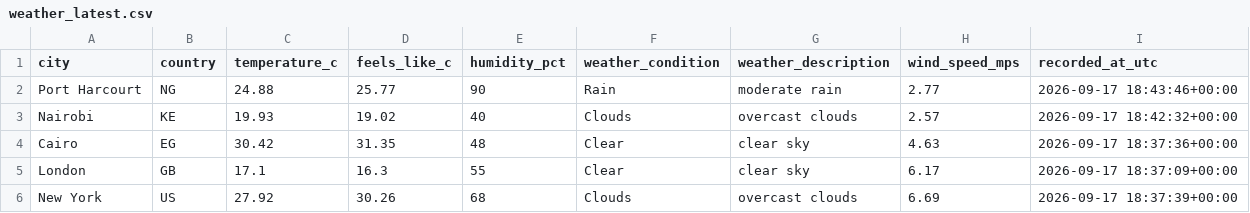
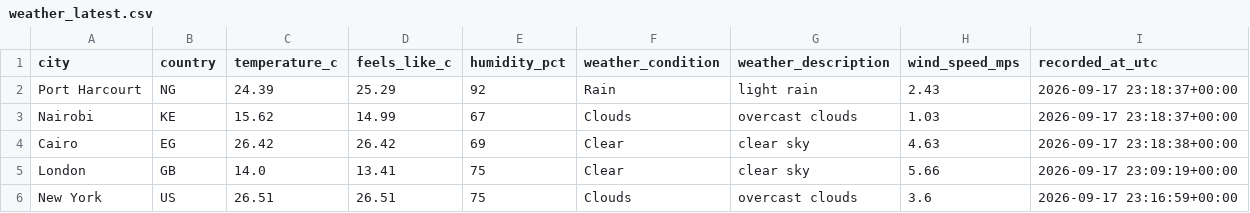
Before and after one commit to Kogbaraburabari/weather-etl-pipeline, a CSV file: data/weather_latest.csv, drawn as a sheet.

```diff
--- a/data/weather_latest.csv
+++ b/data/weather_latest.csv
@@ -1,6 +1,6 @@
 city,country,temperature_c,feels_like_c,humidity_pct,weather_condition,weather_description,wind_speed_mps,recorded_at_utc
-Port Harcourt,NG,24.88,25.77,90,Rain,moderate rain,2.77,2026-09-17 18:43:46+00:00
-Nairobi,KE,19.93,19.02,40,Clouds,overcast clouds,2.57,2026-09-17 18:42:32+00:00
-Cairo,EG,30.42,31.35,48,Clear,clear sky,4.63,2026-09-17 18:37:36+00:00
-London,GB,17.1,16.3,55,Clear,clear sky,6.17,2026-09-17 18:37:09+00:00
-New York,US,27.92,30.26,68,Clouds,overcast clouds,6.69,2026-09-17 18:37:39+00:00
+Port Harcourt,NG,24.39,25.29,92,Rain,light rain,2.43,2026-09-17 23:18:37+00:00
+Nairobi,KE,15.62,14.99,67,Clouds,overcast clouds,1.03,2026-09-17 23:18:37+00:00
+Cairo,EG,26.42,26.42,69,Clear,clear sky,4.63,2026-09-17 23:18:38+00:00
+London,GB,14.0,13.41,75,Clear,clear sky,5.66,2026-09-17 23:09:19+00:00
+New York,US,26.51,26.51,75,Clouds,overcast clouds,3.6,2026-09-17 23:16:59+00:00
```
Also changed, not shown: 1 other file.
